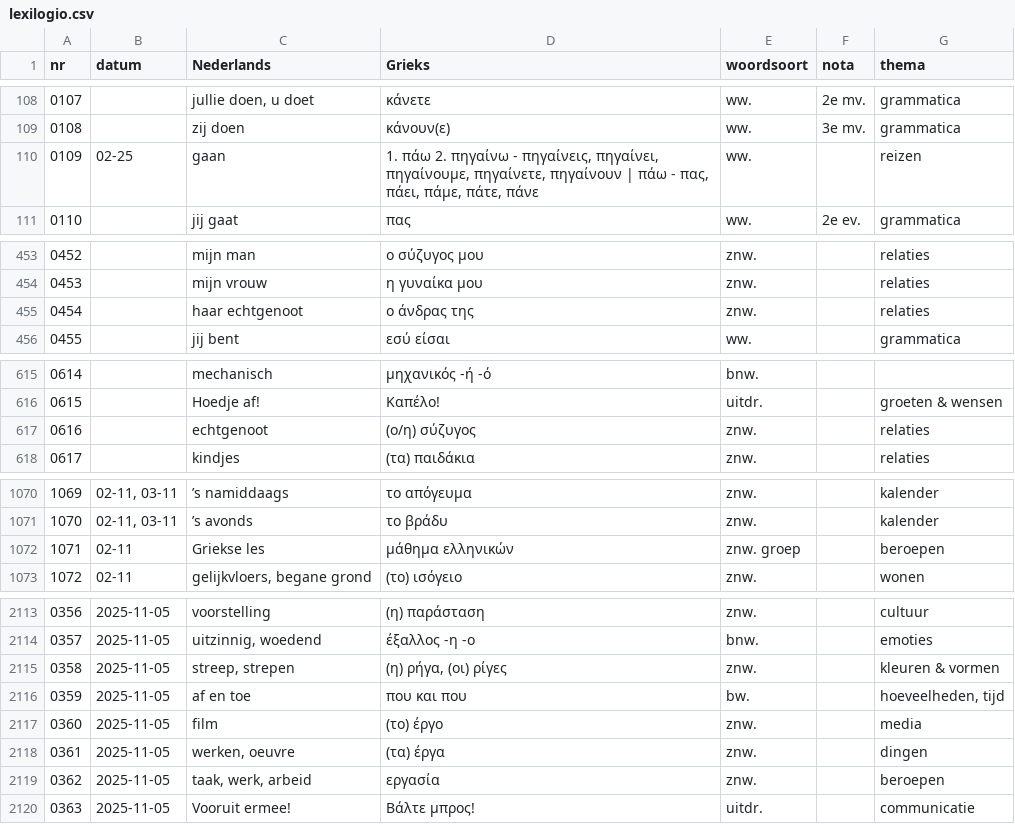
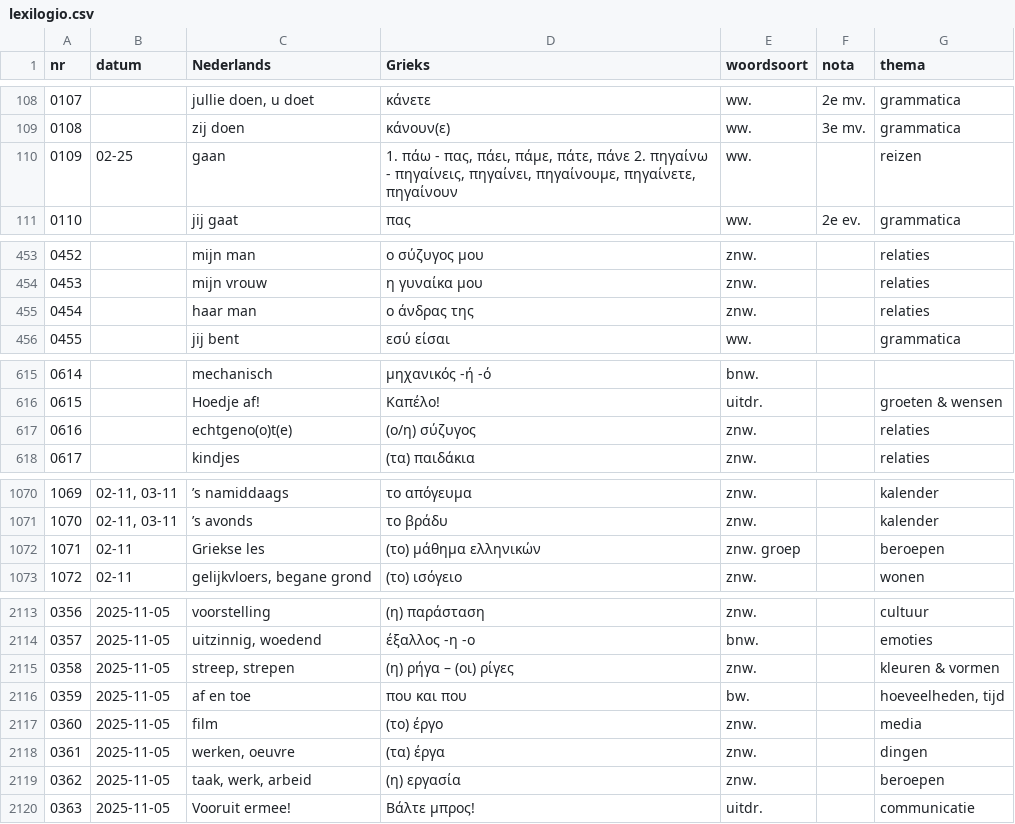
Before and after one commit to rhythmus/lexilogio, a CSV file: lexilogio.csv, drawn as a sheet; only a part is shown, gaps mark what is left out; the diff covers the shown part only.

```diff
--- a/lexilogio.csv
+++ b/lexilogio.csv
@@ -109,3 +109,3 @@ nr;datum;Nederlands;Grieks;woordsoort;nota;thema
 0108;;zij doen;κάνουν(ε);ww.;3e mv.;grammatica
-0109;02-25;gaan;1. πάω 2. πηγαίνω - πηγαίνεις, πηγαίνει, πηγαίνουμε, πηγαίνετε, πηγαίνουν | πάω - πας, πάει, πάμε, πάτε, πάνε;ww.;;reizen
+0109;02-25;gaan;1. πάω - πας, πάει, πάμε, πάτε, πάνε 2. πηγαίνω - πηγαίνεις, πηγαίνει, πηγαίνουμε, πηγαίνετε, πηγαίνουν;ww.;;reizen
 0110;;jij gaat;πας;ww.;2e ev.;grammatica
@@ -454,3 +454,3 @@ nr;datum;Nederlands;Grieks;woordsoort;nota;thema
 0453;;mijn vrouw;η γυναίκα μου;znw.;;relaties
-0454;;haar echtgenoot;ο άνδρας της;znw.;;relaties
+0454;;haar man;ο άνδρας της;znw.;;relaties
 0455;;jij bent;εσύ είσαι;ww.;;grammatica
@@ -616,3 +616,3 @@ nr;datum;Nederlands;Grieks;woordsoort;nota;thema
 0615;;Hoedje af!;Καπέλο!;uitdr.;;groeten & wensen
-0616;;echtgenoot;(ο/η) σύζυγος;znw.;;relaties
+0616;;echtgeno(o)t(e);(ο/η) σύζυγος;znw.;;relaties
 0617;;kindjes;(τα) παιδάκια;znw.;;relaties
@@ -1071,3 +1071,3 @@ nr;datum;Nederlands;Grieks;woordsoort;nota;thema
 1070;02-11, 03-11;’s avonds;το βράδυ;znw.;;kalender
-1071;02-11;Griekse les;μάθημα ελληνικών;znw. groep;;beroepen
+1071;02-11;Griekse les;(το) μάθημα ελληνικών;znw. groep;;beroepen
 1072;02-11;gelijkvloers, begane grond;(το) ισόγειο;znw.;;wonen
@@ -2114,3 +2114,3 @@ nr;datum;Nederlands;Grieks;woordsoort;nota;thema
 0357;2025-11-05;uitzinnig, woedend;έξαλλος -η -ο;bnw.;;emoties
-0358;2025-11-05;streep, strepen;(η) ρήγα, (οι) ρίγες;znw.;;kleuren & vormen
+0358;2025-11-05;streep, strepen;(η) ρήγα – (οι) ρίγες;znw.;;kleuren & vormen
 0359;2025-11-05;af en toe;που και που;bw.;;hoeveelheden, tijd
@@ -2118,3 +2118,3 @@ nr;datum;Nederlands;Grieks;woordsoort;nota;thema
 0361;2025-11-05;werken, oeuvre;(τα) έργα;znw.;;dingen
-0362;2025-11-05;taak, werk, arbeid;εργασία;znw.;;beroepen
+0362;2025-11-05;taak, werk, arbeid;(η) εργασία;znw.;;beroepen
 0363;2025-11-05;Vooruit ermee!;Βάλτε μπρος!;uitdr.;;communicatie
```
Also changed, not shown: 36 edited cells elsewhere in this file.
